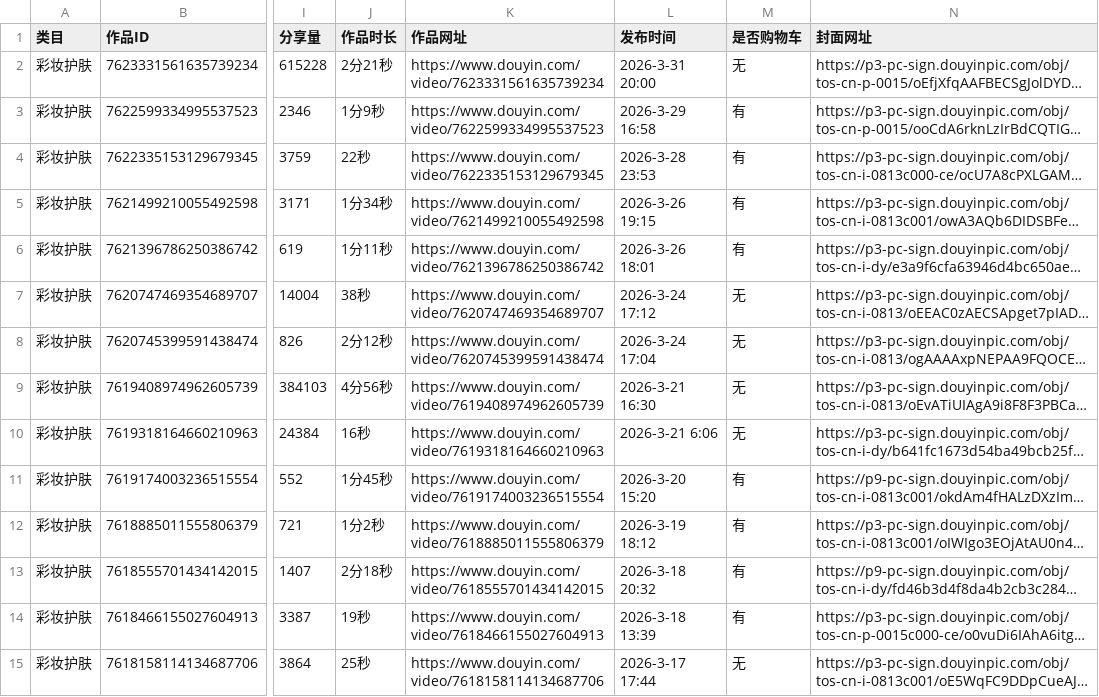
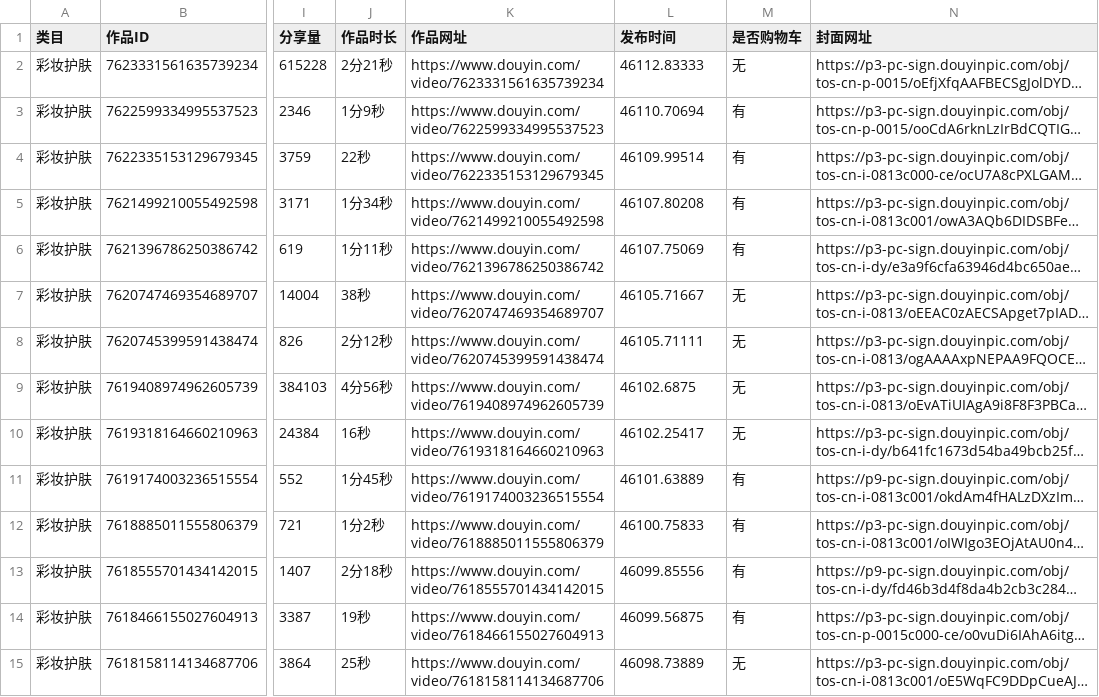
Before and after one commit to liu3abc/my-video-data, a CSV file: 测试data.csv, drawn as a sheet; only a part is shown, gaps mark what is left out; long unchanged cells end in …; the diff covers the shown part only; the diff names each change by its address in the sheet, - before the commit and + after, or states it on an @@ line.

Commit message:
Add files via upload

```diff
--- a/测试data.csv
+++ b/测试data.csv
-L2 (发布时间): 2026-3-31 20:00
+L2 (发布时间): 46112.83333
-L3 (发布时间): 2026-3-29 16:58
+L3 (发布时间): 46110.70694
-L4 (发布时间): 2026-3-28 23:53
+L4 (发布时间): 46109.99514
-L5 (发布时间): 2026-3-26 19:15
+L5 (发布时间): 46107.80208
-L6 (发布时间): 2026-3-26 18:01
+L6 (发布时间): 46107.75069
-L7 (发布时间): 2026-3-24 17:12
+L7 (发布时间): 46105.71667
-L8 (发布时间): 2026-3-24 17:04
+L8 (发布时间): 46105.71111
-L9 (发布时间): 2026-3-21 16:30
+L9 (发布时间): 46102.6875
-L10 (发布时间): 2026-3-21 6:06
+L10 (发布时间): 46102.25417
-L11 (发布时间): 2026-3-20 15:20
+L11 (发布时间): 46101.63889
-L12 (发布时间): 2026-3-19 18:12
+L12 (发布时间): 46100.75833
-L13 (发布时间): 2026-3-18 20:32
+L13 (发布时间): 46099.85556
-L14 (发布时间): 2026-3-18 13:39
+L14 (发布时间): 46099.56875
-L15 (发布时间): 2026-3-17 17:44
+L15 (发布时间): 46098.73889
```
Also changed, not shown: 45 edited cells elsewhere in this file.
